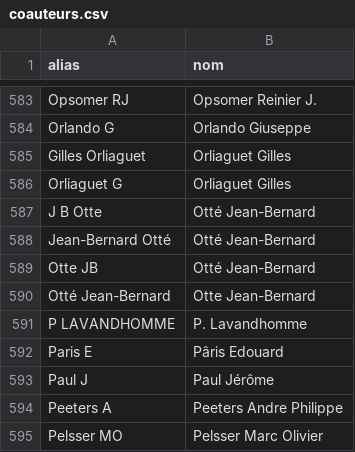
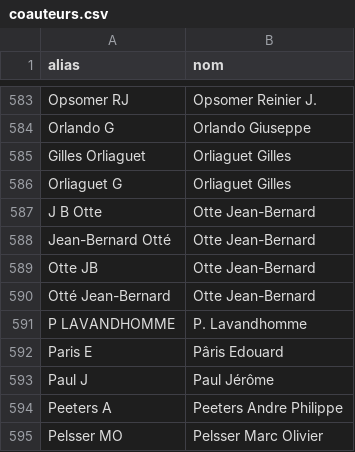
Before and after one commit to ici-be/francis-veyckemans, a CSV file: donnees/coauteurs.csv, drawn as a sheet; only a part is shown, gaps mark what is left out.

```diff
--- a/donnees/coauteurs.csv
+++ b/donnees/coauteurs.csv
@@ -586,5 +586,5 @@ Gilles Orliaguet,Orliaguet Gilles
 Orliaguet G,Orliaguet Gilles
-J B Otte,Otté Jean-Bernard
-Jean-Bernard Otté,Otté Jean-Bernard
-Otte JB,Otté Jean-Bernard
+J B Otte,Otte Jean-Bernard
+Jean-Bernard Otté,Otte Jean-Bernard
+Otte JB,Otte Jean-Bernard
 Otté Jean-Bernard,Otte Jean-Bernard
```
